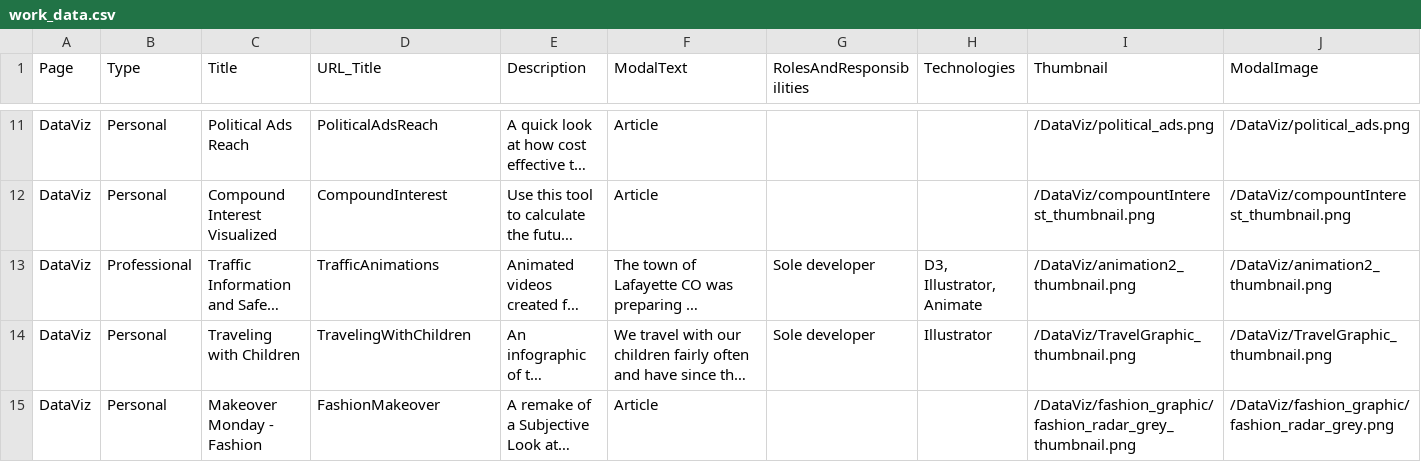
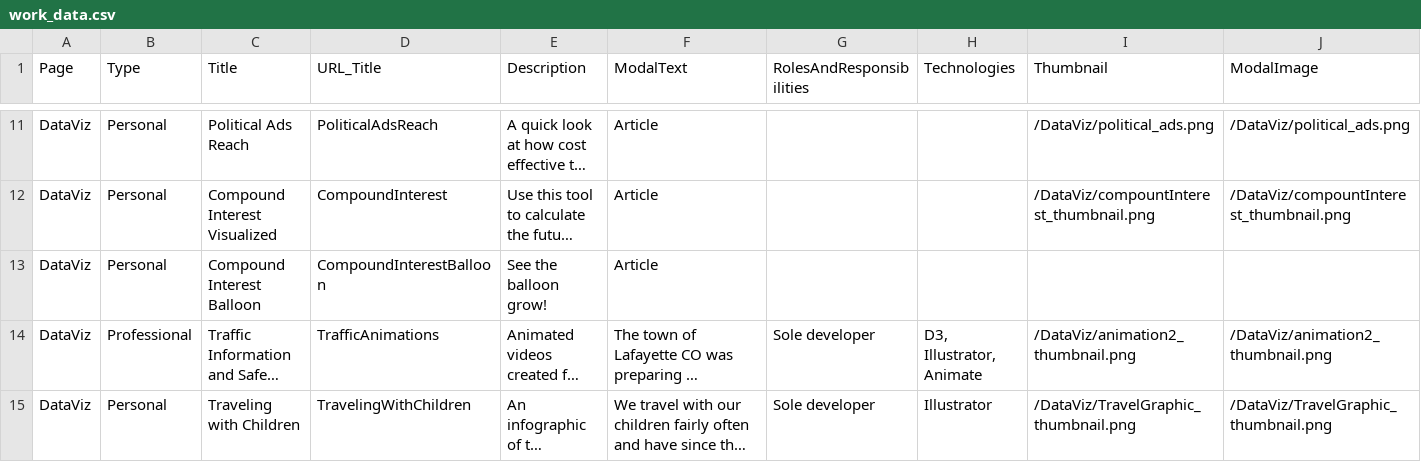
Before and after one commit to sbrreed/personal-website, a CSV file: public/work_data.csv, drawn as a sheet; only a part is shown, gaps mark what is left out; the shorter side is filled out with more unchanged rows; long unchanged cells end in …; rows hold the shown columns only; the diff names each change by its address in the sheet, - before the commit and + after, or states it on an @@ line.

Commit message:
adding compound interest balloon project

```diff
--- a/public/work_data.csv
+++ b/public/work_data.csv
+row 13: DataViz | Personal | Compound Interest Balloon | CompoundInterestBalloon | See the balloon grow! | Article
```
Also changed, not shown: 5 other files.
